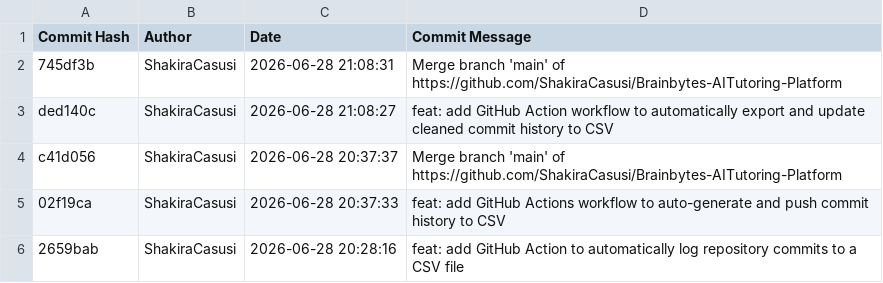
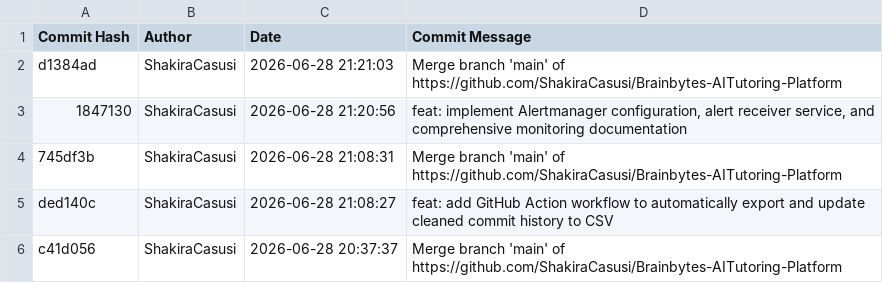
Before and after one commit to ShakiraCasusi/Brainbytes-AITutoring-Platform, a CSV file: commits.csv, drawn as a sheet; only a part is shown; the shorter side is filled out with more unchanged rows.

```diff
--- a/commits.csv
+++ b/commits.csv
@@ -1,2 +1,4 @@
 Commit Hash,Author,Date,Commit Message
+"d1384ad","ShakiraCasusi","2026-06-28 21:21:03","Merge branch 'main' of https://github.com/ShakiraCasusi/Brainbytes-AITutoring-Platform"
+"1847130","ShakiraCasusi","2026-06-28 21:20:56","feat: implement Alertmanager configuration, alert receiver service, and comprehensive monitoring documentation"
 "745df3b","ShakiraCasusi","2026-06-28 21:08:31","Merge branch 'main' of https://github.com/ShakiraCasusi/Brainbytes-AITutoring-Platform"
```
